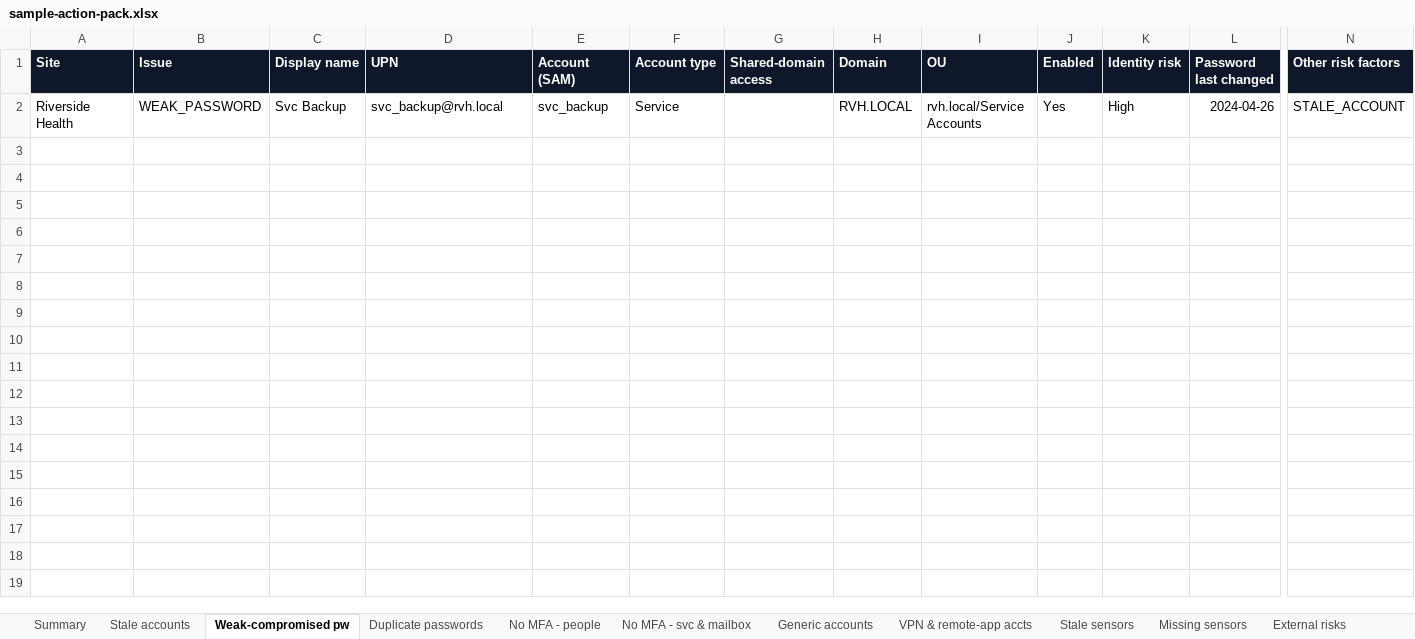
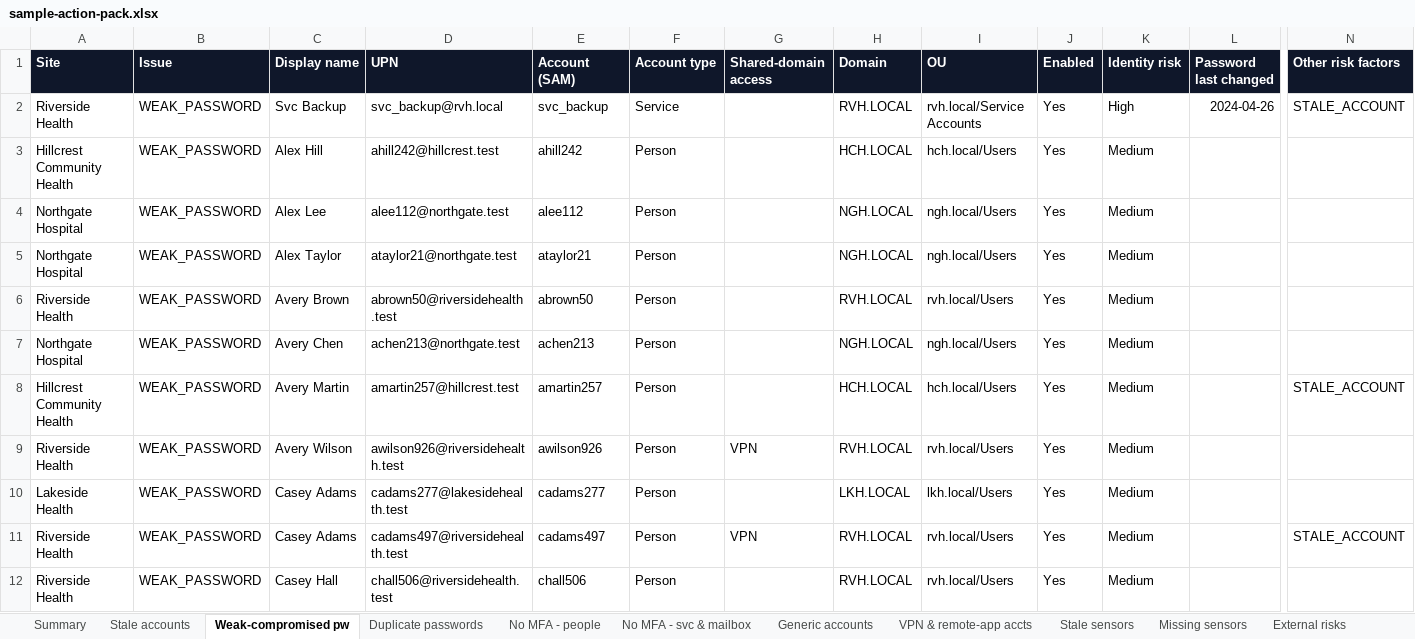
Before and after one commit to t-d-knight/secops-dash, an Excel workbook: reports/sample-action-pack.xlsx, sheet Weak-compromised pw, drawn as a sheet; only a part is shown, gaps mark what is left out; values as stored, in another font and other column widths than the file's, no borders; rows hold the shown columns only; the diff covers the shown part only; the diff names each change by its address in the sheet, - before the commit and + after, or states it on an @@ line.

```diff
--- a/reports/sample-action-pack.xlsx (sheet Weak-compromised pw)
+++ b/reports/sample-action-pack.xlsx (sheet Weak-compromised pw)
+row 3: Hillcrest Community Health | WEAK_PASSWORD | Alex Hill | ahill242@hillcrest.test | ahill242 | Person |  | HCH.LOCAL | hch.local/Users | Yes | Medium
+row 4: Northgate Hospital | WEAK_PASSWORD | Alex Lee | alee112@northgate.test | alee112 | Person |  | NGH.LOCAL | ngh.local/Users | Yes | Medium
+row 5: Northgate Hospital | WEAK_PASSWORD | Alex Taylor | ataylor21@northgate.test | ataylor21 | Person |  | NGH.LOCAL | ngh.local/Users | Yes | Medium
+row 6: Riverside Health | WEAK_PASSWORD | Avery Brown | abrown50@riversidehealth.test | abrown50 | Person |  | RVH.LOCAL | rvh.local/Users | Yes | Medium
+row 7: Northgate Hospital | WEAK_PASSWORD | Avery Chen | achen213@northgate.test | achen213 | Person |  | NGH.LOCAL | ngh.local/Users | Yes | Medium
+row 8: Hillcrest Community Health | WEAK_PASSWORD | Avery Martin | amartin257@hillcrest.test | amartin257 | Person |  | HCH.LOCAL | hch.local/Users | Yes | Medium |  | STALE_ACCOUNT
+row 9: Riverside Health | WEAK_PASSWORD | Avery Wilson | awilson926@riversidehealth.test | awilson926 | Person | VPN | RVH.LOCAL | rvh.local/Users | Yes | Medium
+row 10: Lakeside Health | WEAK_PASSWORD | Casey Adams | cadams277@lakesidehealth.test | cadams277 | Person |  | LKH.LOCAL | lkh.local/Users | Yes | Medium
+row 11: Riverside Health | WEAK_PASSWORD | Casey Adams | cadams497@riversidehealth.test | cadams497 | Person | VPN | RVH.LOCAL | rvh.local/Users | Yes | Medium |  | STALE_ACCOUNT
+row 12: Riverside Health | WEAK_PASSWORD | Casey Hall | chall506@riversidehealth.test | chall506 | Person |  | RVH.LOCAL | rvh.local/Users | Yes | Medium
```
Also changed, not shown: 78 added rows elsewhere in this sheet, sheet Stale accounts, sheet USB file writes, sheet USB drives, sheet No MFA - people, sheet Duplicate passwords, sheet VPN & remote-app accts, 6 more sheets, 5 other files.
